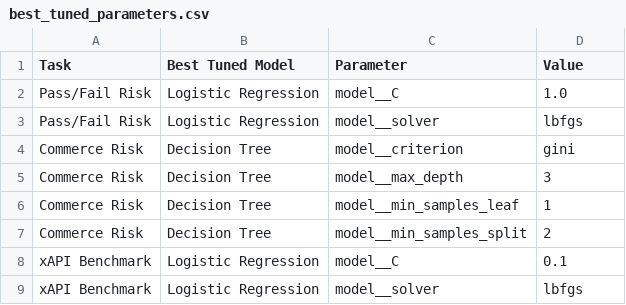
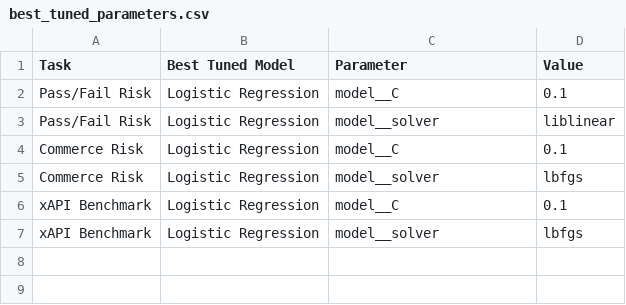
Before and after one commit to Nethmikaveesha/smart-learning-system, a CSV file: ml-model/outputs/tuning/best_tuned_parameters.csv, drawn as a sheet.

```diff
--- a/ml-model/outputs/tuning/best_tuned_parameters.csv
+++ b/ml-model/outputs/tuning/best_tuned_parameters.csv
@@ -1,8 +1,6 @@
 Task,Best Tuned Model,Parameter,Value
-Pass/Fail Risk,Logistic Regression,model__C,1.0
-Pass/Fail Risk,Logistic Regression,model__solver,lbfgs
-Commerce Risk,Decision Tree,model__criterion,gini
-Commerce Risk,Decision Tree,model__max_depth,3
-Commerce Risk,Decision Tree,model__min_samples_leaf,1
-Commerce Risk,Decision Tree,model__min_samples_split,2
+Pass/Fail Risk,Logistic Regression,model__C,0.1
+Pass/Fail Risk,Logistic Regression,model__solver,liblinear
+Commerce Risk,Logistic Regression,model__C,0.1
+Commerce Risk,Logistic Regression,model__solver,lbfgs
 xAPI Benchmark,Logistic Regression,model__C,0.1
```
Also changed, not shown: ml-model/outputs/tuning/baseline_model_scores.csv, ml-model/outputs/tuning/baseline_vs_tuned_comparison.csv, 32 other files.
